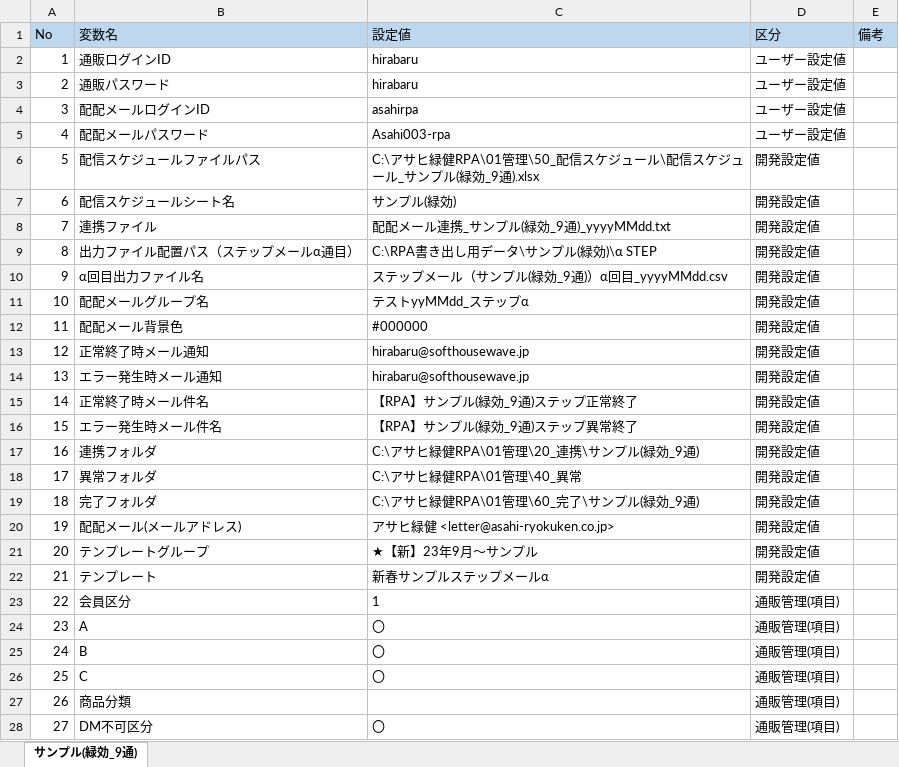
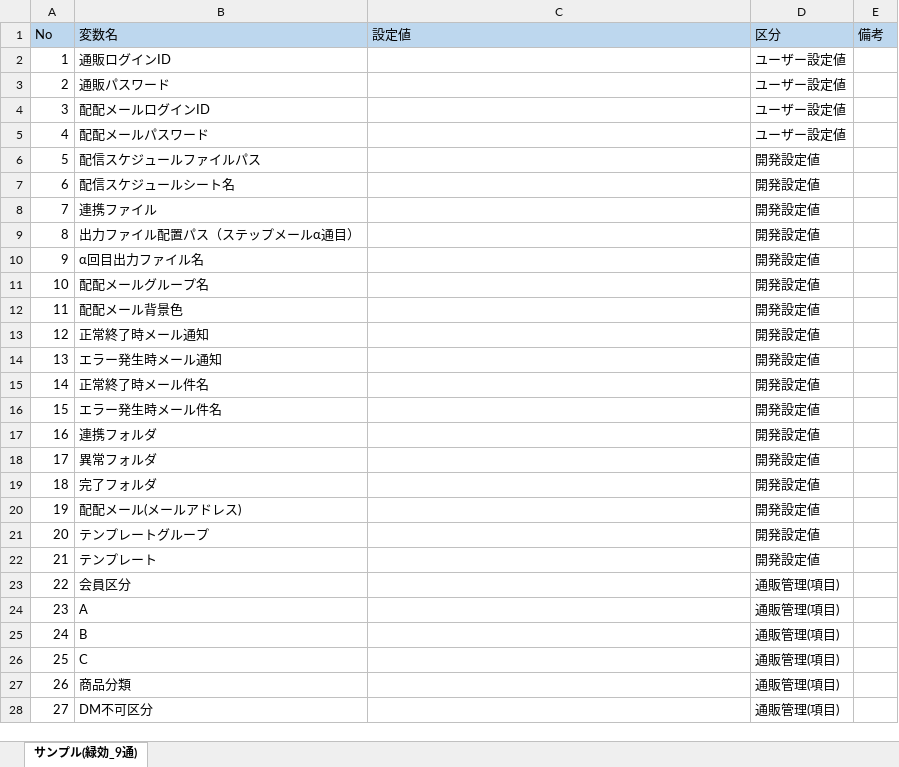
Before and after one commit to AdministratorUiPath/Step_Mail, an Excel workbook: アサヒ緑健RPA/01管理/10_設定/設定ファイル_サンプル(緑効_9通).xlsx, sheet サンプル(緑効_9通), drawn as a sheet; only a part is shown; values as stored, in another font and other column widths than the file's, no borders; conditional formats not drawn; the diff covers the shown part only; the diff names each change by its address in the sheet, - before the commit and + after, or states it on an @@ line.

```diff
--- a/アサヒ緑健RPA/01管理/10_設定/設定ファイル_サンプル(緑効_9通).xlsx (sheet サンプル(緑効_9通))
+++ b/アサヒ緑健RPA/01管理/10_設定/設定ファイル_サンプル(緑効_9通).xlsx (sheet サンプル(緑効_9通))
-C2:C3 (設定値): hirabaru
+C2:C3 (設定値): (empty)
-C4 (設定値): asahirpa
+C4 (設定値): (empty)
-C5 (設定値): Asahi003-rpa
+C5 (設定値): (empty)
-C6 (設定値): C:\アサヒ緑健RPA\01管理\50_配信スケジュール\配信スケジュール_サンプル(緑効_9通).xlsx
+C6 (設定値): (empty)
-C7 (設定値): サンプル(緑効)
+C7 (設定値): (empty)
-C8 (設定値): 配配メール連携_サンプル(緑効_9通)_yyyyMMdd.txt
+C8 (設定値): (empty)
-C9 (設定値): C:\RPA書き出し用データ\サンプル(緑効)\α STEP
+C9 (設定値): (empty)
-C10 (設定値): ステップメール（サンプル(緑効_9通)）α回目_yyyyMMdd.csv
+C10 (設定値): (empty)
-C11 (設定値): テストyyMMdd_ステップα
+C11 (設定値): (empty)
-C12 (設定値): #000000
+C12 (設定値): (empty)
-C13:C14 (設定値): hirabaru@softhousewave.jp
+C13:C14 (設定値): (empty)
-C15 (設定値): 【RPA】サンプル(緑効_9通)ステップ正常終了
+C15 (設定値): (empty)
-C16 (設定値): 【RPA】サンプル(緑効_9通)ステップ異常終了
+C16 (設定値): (empty)
-C17 (設定値): C:\アサヒ緑健RPA\01管理\20_連携\サンプル(緑効_9通)
+C17 (設定値): (empty)
-C18 (設定値): C:\アサヒ緑健RPA\01管理\40_異常
+C18 (設定値): (empty)
-C19 (設定値): C:\アサヒ緑健RPA\01管理\60_完了\サンプル(緑効_9通)
+C19 (設定値): (empty)
-C20 (設定値): アサヒ緑健 <letter@asahi-ryokuken.co.jp>
+C20 (設定値): (empty)
-C21 (設定値): ★【新】23年9月～サンプル
+C21 (設定値): (empty)
-C22 (設定値): 新春サンプルステップメールα
+C22 (設定値): (empty)
-C23 (設定値): 1
+C23 (設定値): (empty)
-C24:C26 (設定値): 〇
+C24:C26 (設定値): (empty)
-C28 (設定値): 〇
+C28 (設定値): (empty)
```
Also changed, not shown: 6 edited cells elsewhere in this sheet, アサヒ緑健RPA/01管理/10_設定/設定ファイル.xlsx, 2 other files.
